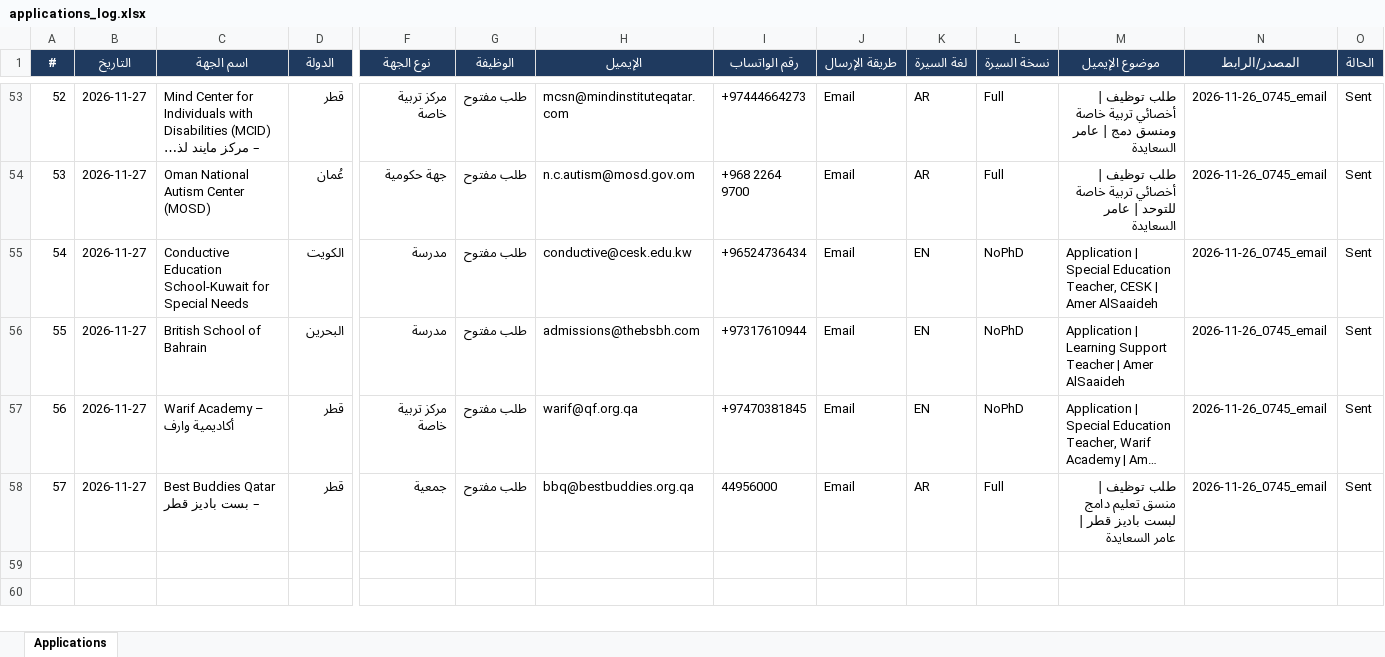
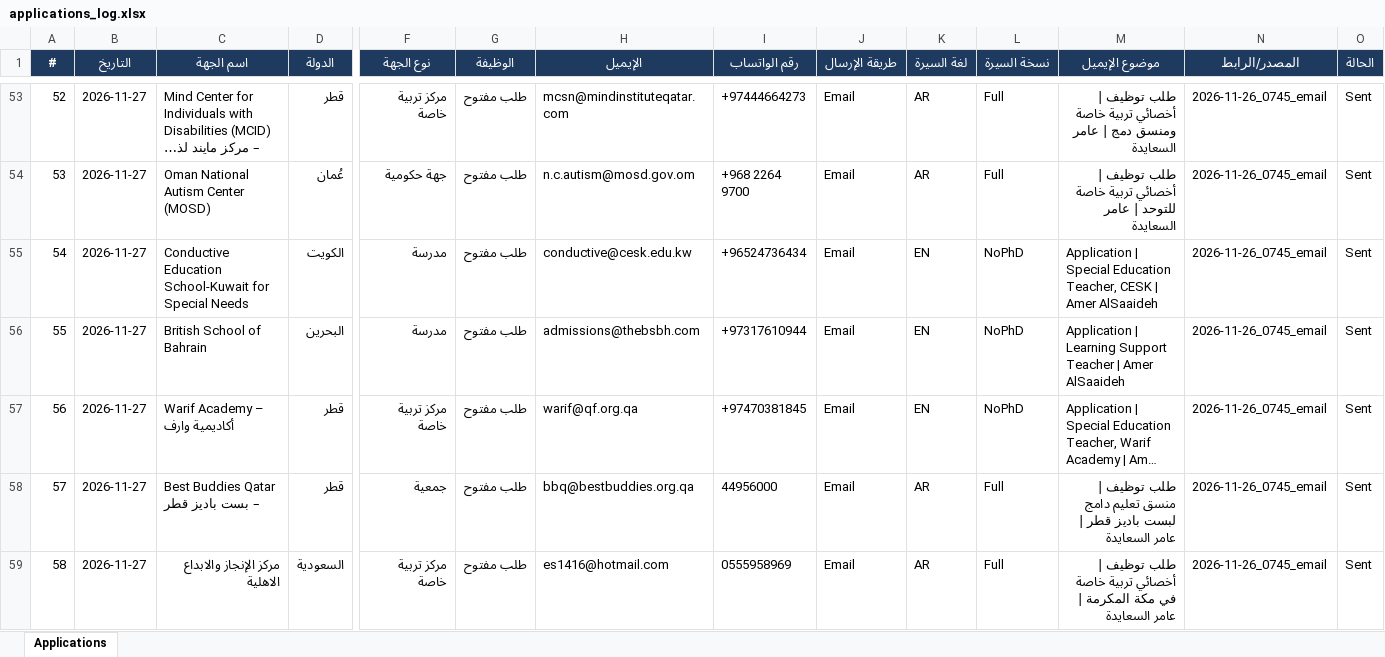
Before and after one commit to apptawfeer-blip/Job-application-11, an Excel workbook: output/applications_log.xlsx, sheet Applications, drawn as a sheet; only a part is shown, gaps mark what is left out; long unchanged cells end in …; values as stored, in another font and other column widths than the file's, no borders; rows hold the shown columns only; the diff names each change by its address in the sheet, - before the commit and + after, or states it on an @@ line.

```diff
--- a/output/applications_log.xlsx (sheet Applications)
+++ b/output/applications_log.xlsx (sheet Applications)
+row 59: 58 | 2026-11-27 | مركز الإنجاز والابداع الاهلية | السعودية | مركز تربية خاصة | طلب مفتوح | es1416@hotmail.com | 0555958969 | Email | AR | Full | طلب توظيف | أخصائي تربية خاصة في مكة المكرمة | عامر السعايدة | 2026-11-26_0745_email | Sent
```
Also changed, not shown: output/dashboard.xlsx, output/targets/Targets_Bahrain.xlsx, 13 other files.
